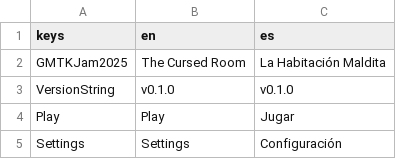
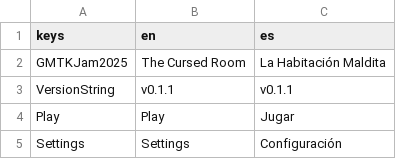
Before and after one commit to jynus/gmtk25, a CSV file: src/assets/localization/localization.csv, drawn as a sheet; only a part is shown.

Commit message:
Version update

```diff
--- a/src/assets/localization/localization.csv
+++ b/src/assets/localization/localization.csv
@@ -2,3 +2,3 @@ keys,en,es
 GMTKJam2025,The Cursed Room,La Habitación Maldita
-VersionString,v0.1.0,v0.1.0
+VersionString,v0.1.1,v0.1.1
 Play,Play,Jugar
```
